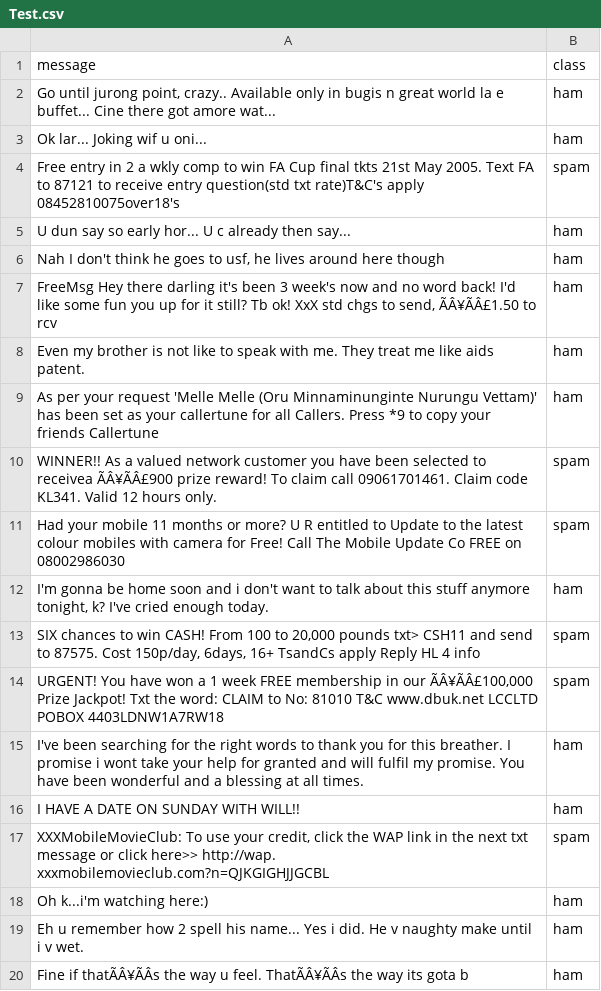
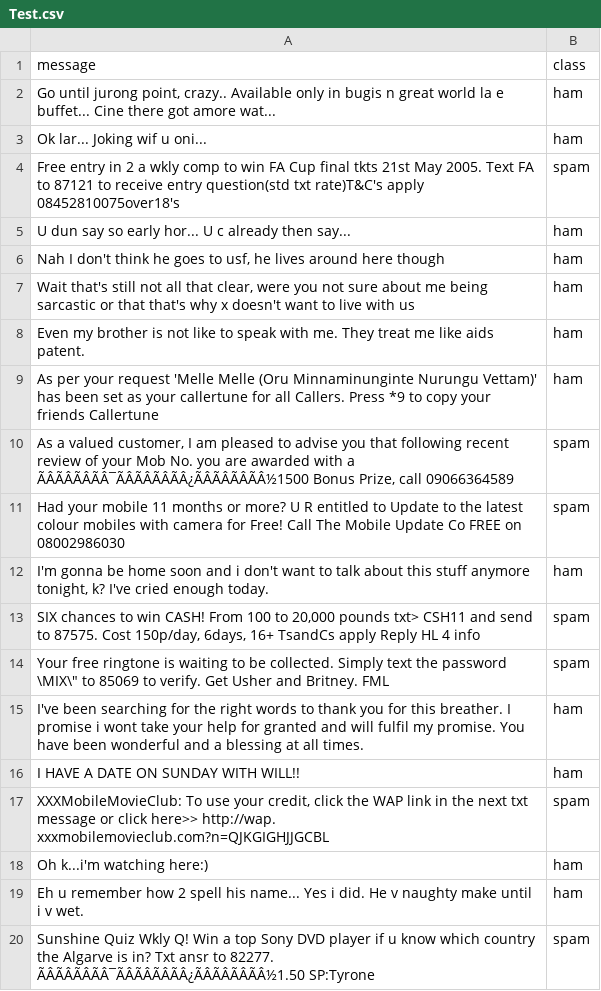
Before and after one commit to minhhieu1612/Spam-detector, a CSV file: Test.csv, drawn as a sheet; removed rows and columns are numbered as before the commit, all else as after; the diff names each change by its address in the sheet, - before the commit and + after, or states it on an @@ line.

```diff
--- a/Test.csv
+++ b/Test.csv
-A7 (message): FreeMsg Hey there darling it's been 3 week's now and no word back! I'd like some fun you up for it still? Tb ok! XxX std chgs to send, ÃÂ¥ÃÂ£1.50 to rcv
+A7 (message): Wait that's still not all that clear, were you not sure about me being sarcastic or that that's why x doesn't want to live with us
-A10 (message): WINNER!! As a valued network customer you have been selected to receivea ÃÂ¥ÃÂ£900 prize reward! To claim call 09061701461. Claim code KL341. Valid 12 hours only.
+A10 (message): As a valued customer, I am pleased to advise you that following recent review of your Mob No. you are awarded with a ÃÂÃÂÃÂÃÂ¯ÃÂÃÂÃÂÃÂ¿ÃÂÃÂÃÂÃÂ½1500 Bonus Prize, call 09066364589
-A14 (message): URGENT! You have won a 1 week FREE membership in our ÃÂ¥ÃÂ£100,000 Prize Jackpot! Txt the word: CLAIM to No: 81010 T&C www.dbuk.net LCCLTD POBOX 4403LDNW1A7RW18
+A14 (message): Your free ringtone is waiting to be collected. Simply text the password \MIX\" to 85069 to verify. Get Usher and Britney. FML
-row 20: Fine if thatÃÂ¥ÃÂs the way u feel. ThatÃÂ¥ÃÂs the way its gota b | ham
+row 20: Sunshine Quiz Wkly Q! Win a top Sony DVD player if u know which country the Algarve is in? Txt ansr to 82277. ÃÂÃÂÃÂÃÂ¯ÃÂÃÂÃÂÃÂ¿ÃÂÃÂÃÂÃÂ½1.50 SP:Tyrone | spam
```
Also changed, not shown: 7 other files.
